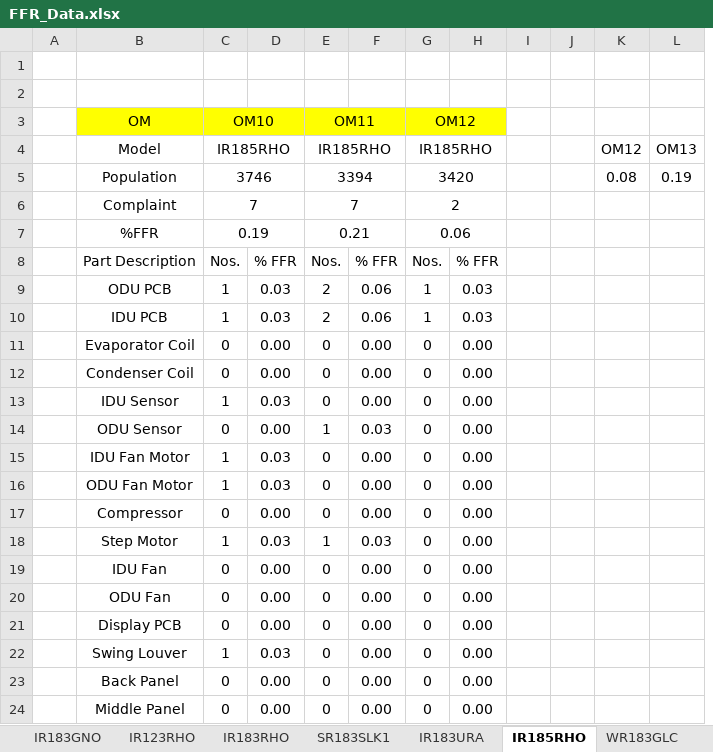
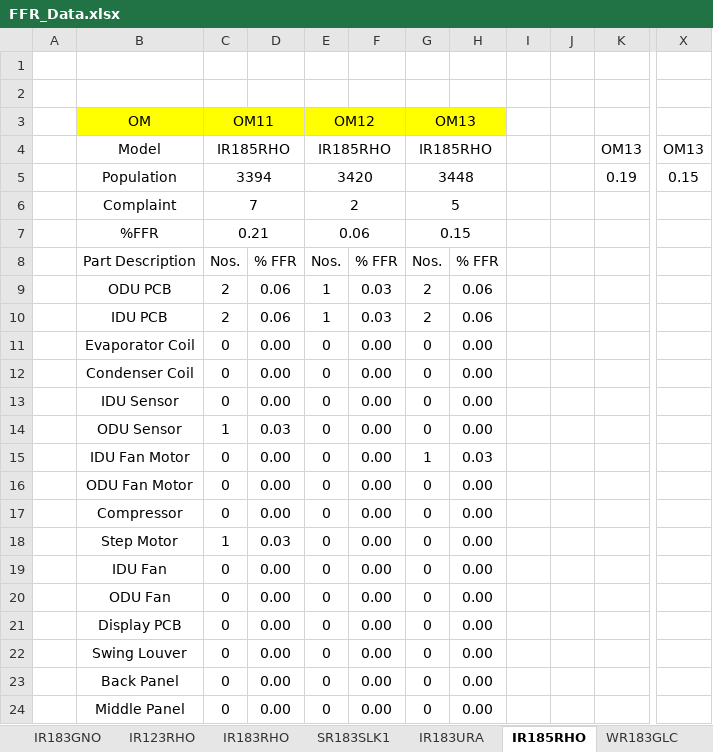
Before and after one commit to Gauravkeny/FFR-Preparation-REFramework, an Excel workbook: FFR Data/Added Data/FFR_Data.xlsx, sheet IR185RHO, drawn as a sheet; only a part is shown, gaps mark what is left out; values as stored, in another font and other column widths than the file's, no borders; charts and pictures not drawn; removed rows and columns are numbered as before the commit, all else as after; the diff covers the shown part only; the diff names each change by its address in the sheet, - before the commit and + after, or states it on an @@ line.

```diff
--- a/FFR Data/Added Data/FFR_Data.xlsx (sheet IR185RHO)
+++ b/FFR Data/Added Data/FFR_Data.xlsx (sheet IR185RHO)
-column K (OM12), row 5: 0.08
+column X (OM13), row 5: 0.15
-C3 (IR185RHO): OM10
+C3 (IR185RHO): OM11
-E3 (IR185RHO): OM11
+E3 (IR185RHO): OM12
-G3 (IR185RHO): OM12
+G3 (IR185RHO): OM13
-C5 (IR185RHO): 3746
+C5 (IR185RHO): 3394
-E5 (IR185RHO): 3394
+E5 (IR185RHO): 3420
-G5 (IR185RHO): 3420
+G5 (IR185RHO): 3448
-E6 (IR185RHO): 7
+E6 (IR185RHO): 2
-G6 (IR185RHO): 2
+G6 (IR185RHO): 5
-C7 (IR185RHO): 0.19
+C7 (IR185RHO): 0.21
-E7 (IR185RHO): 0.21
+E7 (IR185RHO): 0.06
-G7 (IR185RHO): 0.06
+G7 (IR185RHO): 0.15
-C9:C10 (IR185RHO): 1
+C9:C10 (IR185RHO): 2
-D9:D10: 0.03
+D9:D10: 0.06
-E9:E10 (IR185RHO): 2
+E9:E10 (IR185RHO): 1
-F9:F10: 0.06
+F9:F10: 0.03
-G9:G10 (IR185RHO): 1
+G9:G10 (IR185RHO): 2
-H9:H10: 0.03
+H9:H10: 0.06
-C13 (IR185RHO): 1
+C13 (IR185RHO): 0
-D13: 0.03
+D13: 0.00
-C14 (IR185RHO): 0
+C14 (IR185RHO): 1
-D14: 0.00
+D14: 0.03
-E14 (IR185RHO): 1
+E14 (IR185RHO): 0
-F14: 0.03
+F14: 0.00
-C15:C16 (IR185RHO): 1
+C15:C16 (IR185RHO): 0
-D15:D16: 0.03
+D15:D16: 0.00
-G15 (IR185RHO): 0
+G15 (IR185RHO): 1
-H15: 0.00
+H15: 0.03
-E18 (IR185RHO): 1
+E18 (IR185RHO): 0
-F18: 0.03
+F18: 0.00
-C22 (IR185RHO): 1
+C22 (IR185RHO): 0
-D22: 0.03
+D22: 0.00
```
Also changed, not shown: 4 edited cells elsewhere in this sheet, sheet IR183RHO, sheet SR183ASR, sheet IR183URA, sheet SR183SLK1, sheet IR123RHO, sheet SR243SLK, 15 more sheets, other sheet tabs, formulas that keep their value, charts or pictures, Data/Config.xlsx, Data/Output/Output Results.xlsx, 28 other files.
